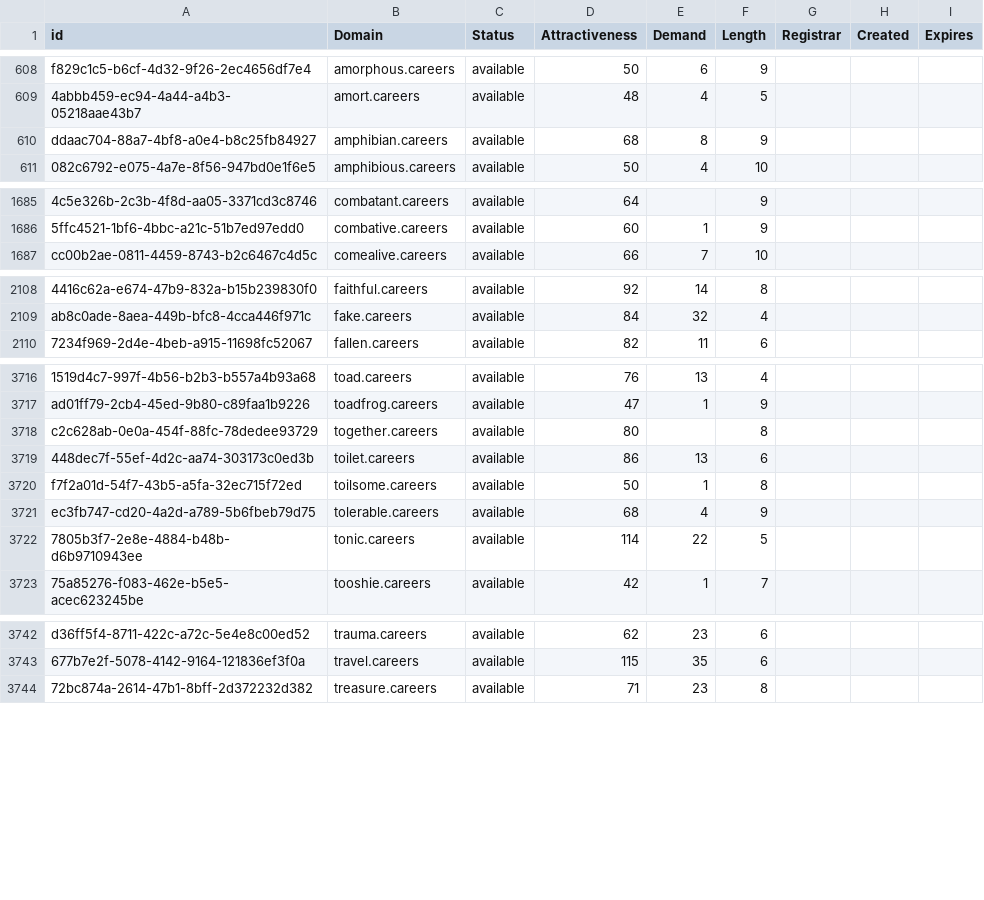
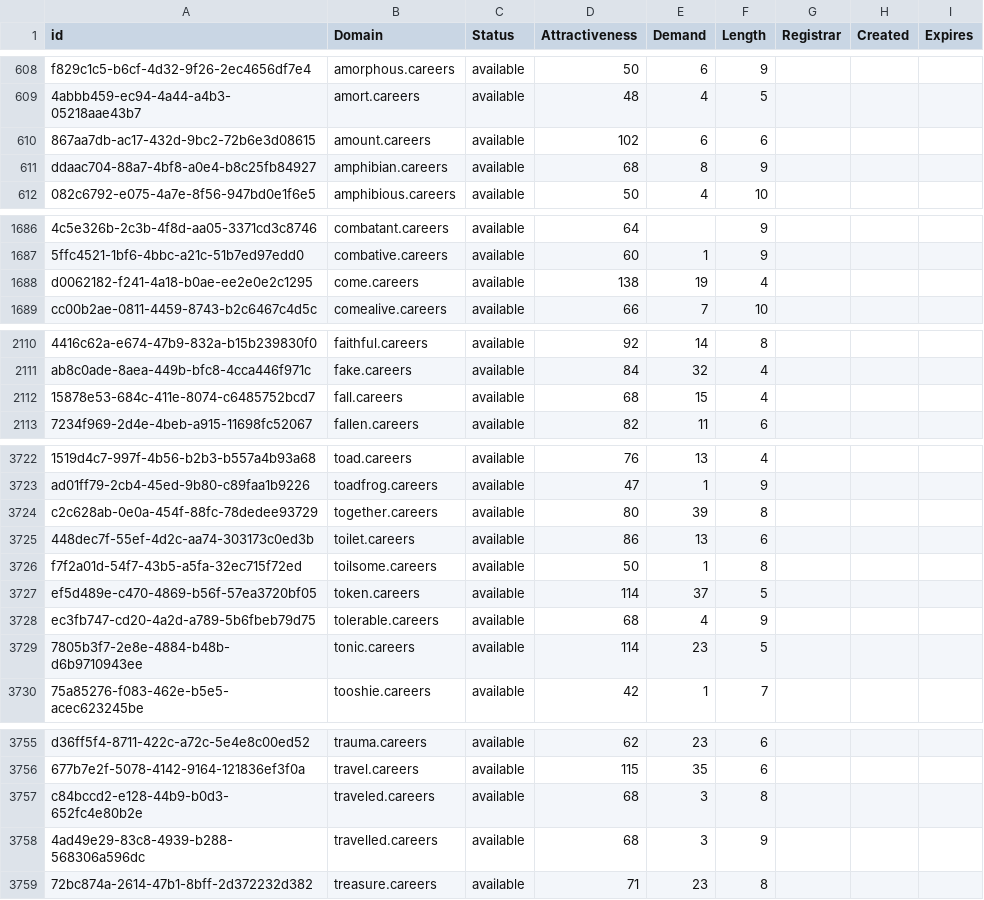
Before and after one commit to UniqueDomains/careers-oneword-domains, a CSV file: careers.csv, drawn as a sheet; only a part is shown, gaps mark what is left out; addresses are those after the commit; the diff covers the shown part only; the diff names each change by its address in the sheet, - before the commit and + after, or states it on an @@ line.

```diff
--- a/careers.csv
+++ b/careers.csv
+row 610: 867aa7db-ac17-432d-9bc2-72b6e3d08615 | amount.careers | available | 102 | 6 | 6
+row 1688: d0062182-f241-4a18-b0ae-ee2e0e2c1295 | come.careers | available | 138 | 19 | 4
+row 2112: 15878e53-684c-411e-8074-c6485752bcd7 | fall.careers | available | 68 | 15 | 4
-E3724 (Demand): (empty)
+E3724 (Demand): 39
+row 3727: ef5d489e-c470-4869-b56f-57ea3720bf05 | token.careers | available | 114 | 37 | 5
-E3729 (Demand): 22
+E3729 (Demand): 23
+row 3757: c84bccd2-e128-44b9-b0d3-652fc4e80b2e | traveled.careers | available | 68 | 3 | 8
+row 3758: 4ad49e29-83c8-4939-b288-568306a596dc | travelled.careers | available | 68 | 3 | 9
```
Also changed, not shown: 15 added rows and 22 edited cells elsewhere in this file, 2 other files.
